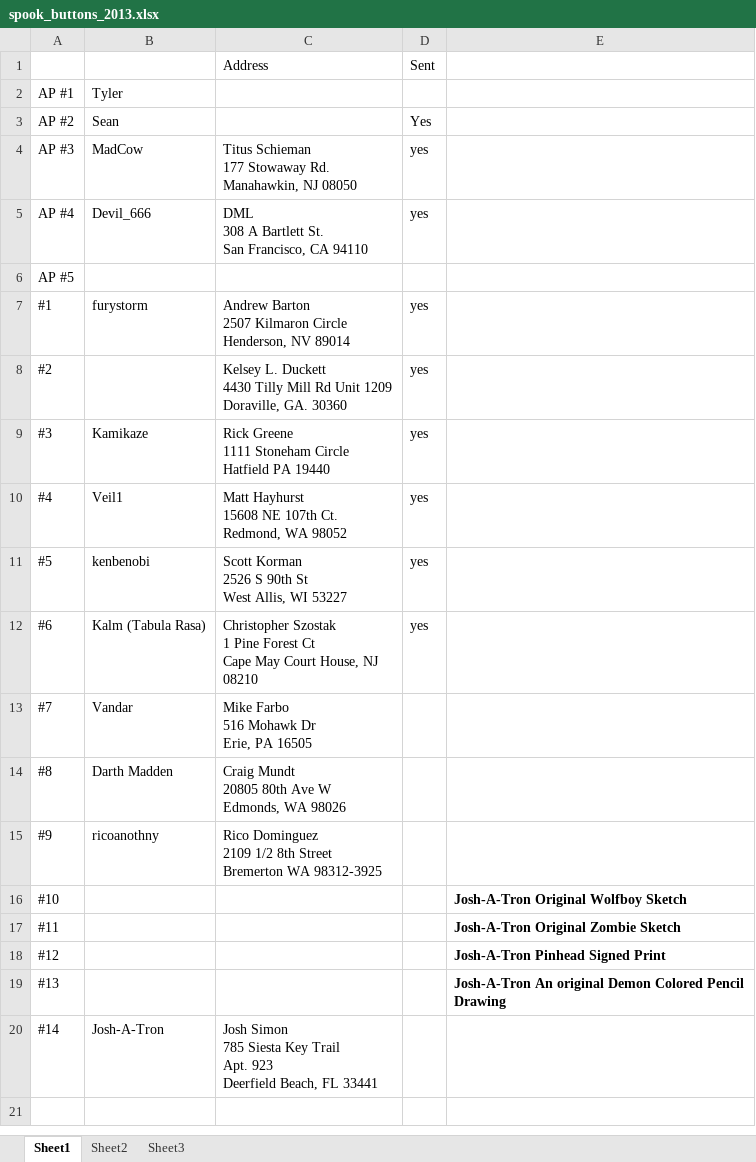
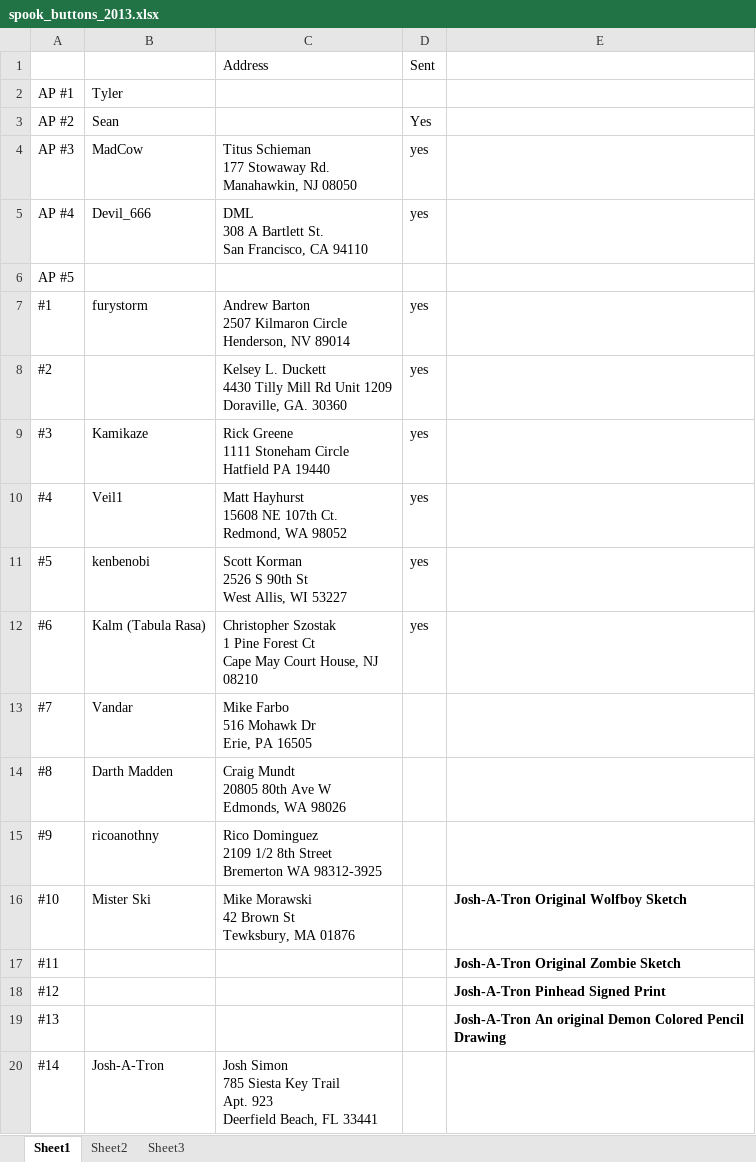
Before and after one commit to SomethingSexy/collectionstash, an Excel workbook: doc/spook_buttons_2013.xlsx, sheet Sheet1, drawn as a sheet; values as stored, in another font and other column widths than the file's, no borders; ↵ is a line break in a cell; the diff names each change by its address in the sheet, - before the commit and + after, or states it on an @@ line.

```diff
--- a/doc/spook_buttons_2013.xlsx (sheet Sheet1)
+++ b/doc/spook_buttons_2013.xlsx (sheet Sheet1)
-B16: (empty)
+B16: Mister Ski
-C16: (empty)
+C16: Mike Morawski ↵ 42 Brown St ↵ Tewksbury, MA 01876
```
Also changed, not shown: doc/BACK_LOG.xlsx.
